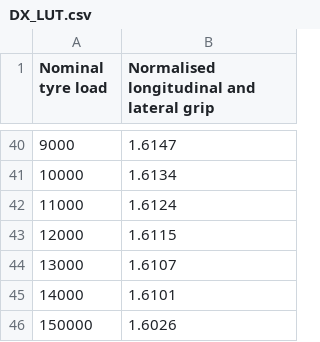
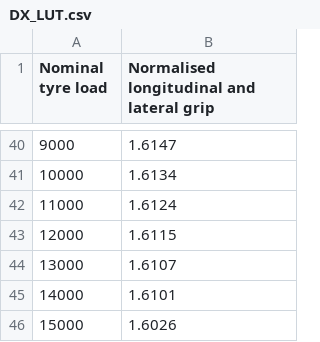
Before and after one commit to LGRSimulations/LGR_FullTrackQSLapTimeSim, a CSV file: datasets/vehicle/tyre_data/DX_LUT.csv, drawn as a sheet; only a part is shown, gaps mark what is left out.

```diff
--- a/datasets/vehicle/tyre_data/DX_LUT.csv
+++ b/datasets/vehicle/tyre_data/DX_LUT.csv
@@ -45,2 +45,2 @@
 14000,1.6101
-150000,1.6026
+15000,1.6026
```
